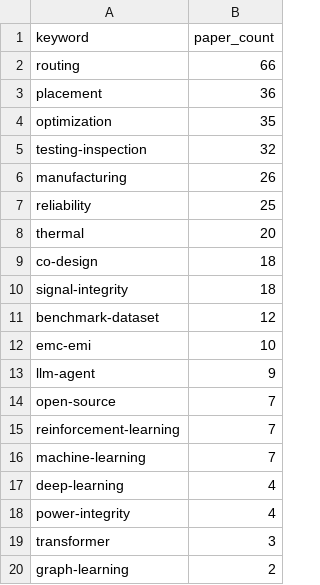
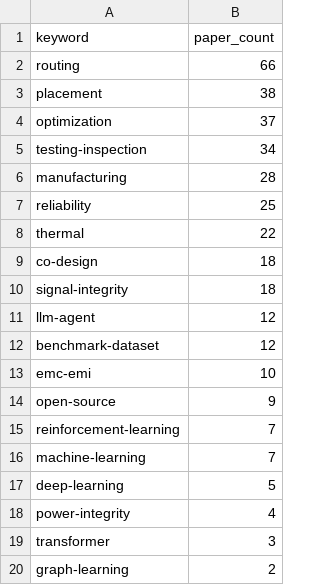
Before and after one commit to WhoJay0609/awesome-pcb-design-papers, a CSV file: analysis/pcb_core_keywords.csv, drawn as a sheet.

```diff
--- a/analysis/pcb_core_keywords.csv
+++ b/analysis/pcb_core_keywords.csv
@@ -2,17 +2,17 @@ keyword,paper_count
 routing,66
-placement,36
-optimization,35
-testing-inspection,32
-manufacturing,26
+placement,38
+optimization,37
+testing-inspection,34
+manufacturing,28
 reliability,25
-thermal,20
+thermal,22
 co-design,18
 signal-integrity,18
+llm-agent,12
 benchmark-dataset,12
 emc-emi,10
-llm-agent,9
-open-source,7
+open-source,9
 reinforcement-learning,7
 machine-learning,7
-deep-learning,4
+deep-learning,5
 power-integrity,4
```
Also changed, not shown: analysis/pcb_core_years.csv, 22 other files.
